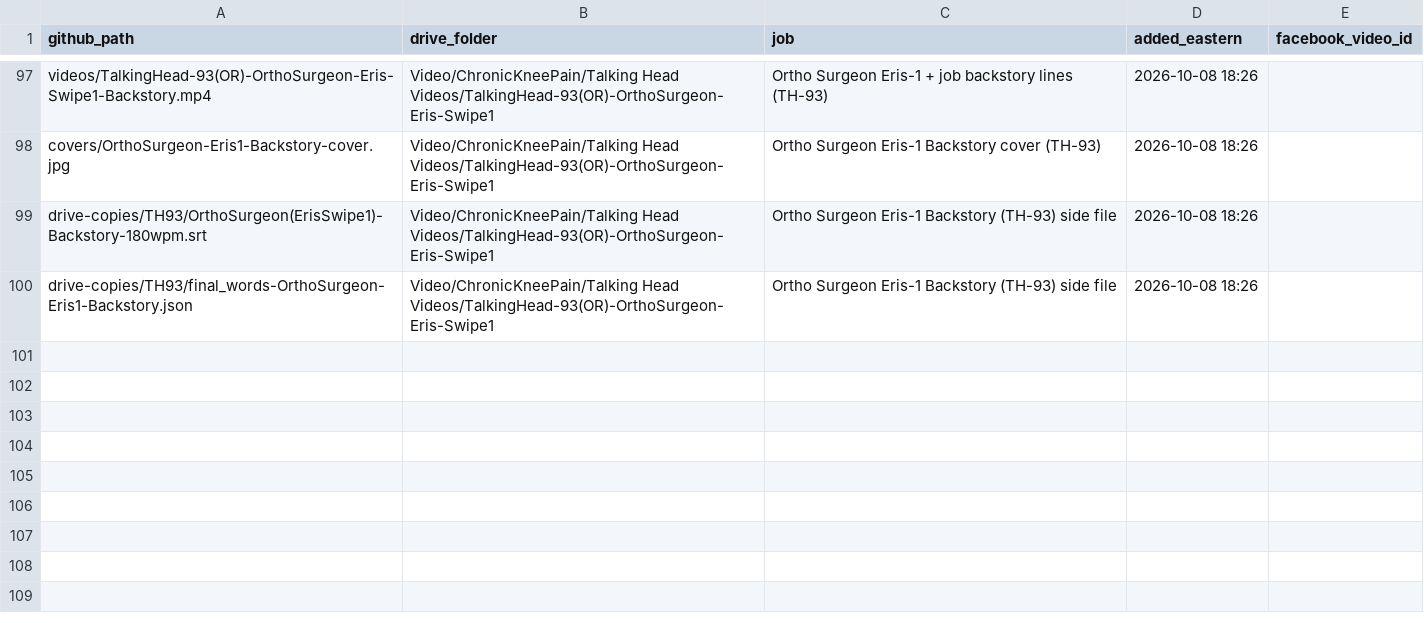
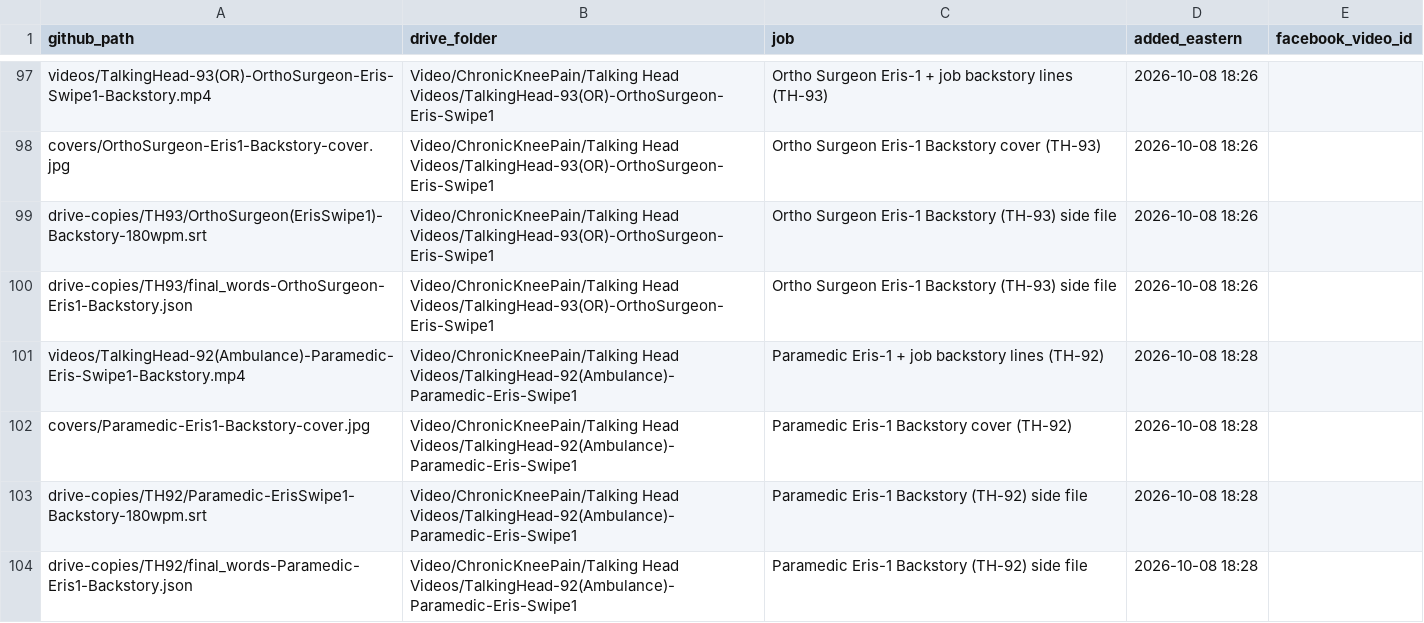
Before and after one commit to jamaljenkinspromo-cpu/kr-videos, a TSV file: MANIFEST.tsv, drawn as a sheet; only a part is shown, gaps mark what is left out.

```diff
--- a/MANIFEST.tsv
+++ b/MANIFEST.tsv
@@ -100 +100,5 @@ drive-copies/TH93/OrthoSurgeon(ErisSwipe1)-Backstory-180wpm.srt	Video/ChronicKne
 drive-copies/TH93/final_words-OrthoSurgeon-Eris1-Backstory.json	Video/ChronicKneePain/Talking Head Videos/TalkingHead-93(OR)-OrthoSurgeon-Eris-Swipe1	Ortho Surgeon Eris-1 Backstory (TH-93) side file	2026-10-08 18:26	
+videos/TalkingHead-92(Ambulance)-Paramedic-Eris-Swipe1-Backstory.mp4	Video/ChronicKneePain/Talking Head Videos/TalkingHead-92(Ambulance)-Paramedic-Eris-Swipe1	Paramedic Eris-1 + job backstory lines (TH-92)	2026-10-08 18:28	
+covers/Paramedic-Eris1-Backstory-cover.jpg	Video/ChronicKneePain/Talking Head Videos/TalkingHead-92(Ambulance)-Paramedic-Eris-Swipe1	Paramedic Eris-1 Backstory cover (TH-92)	2026-10-08 18:28	
+drive-copies/TH92/Paramedic-ErisSwipe1-Backstory-180wpm.srt	Video/ChronicKneePain/Talking Head Videos/TalkingHead-92(Ambulance)-Paramedic-Eris-Swipe1	Paramedic Eris-1 Backstory (TH-92) side file	2026-10-08 18:28	
+drive-copies/TH92/final_words-Paramedic-Eris1-Backstory.json	Video/ChronicKneePain/Talking Head Videos/TalkingHead-92(Ambulance)-Paramedic-Eris-Swipe1	Paramedic Eris-1 Backstory (TH-92) side file	2026-10-08 18:28	
```
Also changed, not shown: 4 other files.
